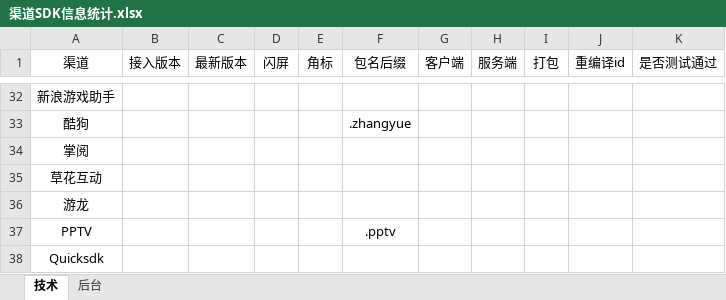
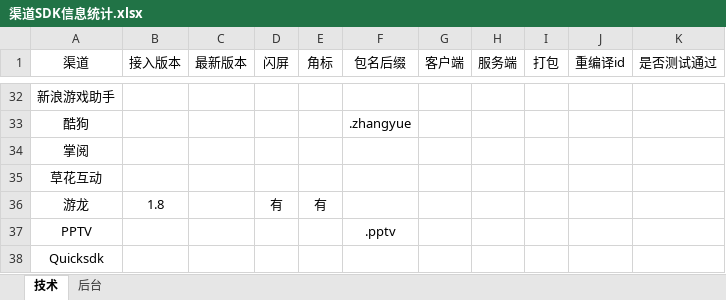
Before and after one commit to cash2one/u9, an Excel workbook: 渠道文档/渠道SDK信息统计.xlsx, sheet 技术, drawn as a sheet; only a part is shown, gaps mark what is left out; values as stored, in another font and other column widths than the file's, no borders; table styles not drawn; the diff names each change by its address in the sheet, - before the commit and + after, or states it on an @@ line.

```diff
--- a/渠道文档/渠道SDK信息统计.xlsx (sheet 技术)
+++ b/渠道文档/渠道SDK信息统计.xlsx (sheet 技术)
-B36 (接入版本): (empty)
+B36 (接入版本): 1.8
-D36 (闪屏): (empty)
+D36 (闪屏): 有
-E36 (角标): (empty)
+E36 (角标): 有
```
Also changed, not shown: 14 other files.
